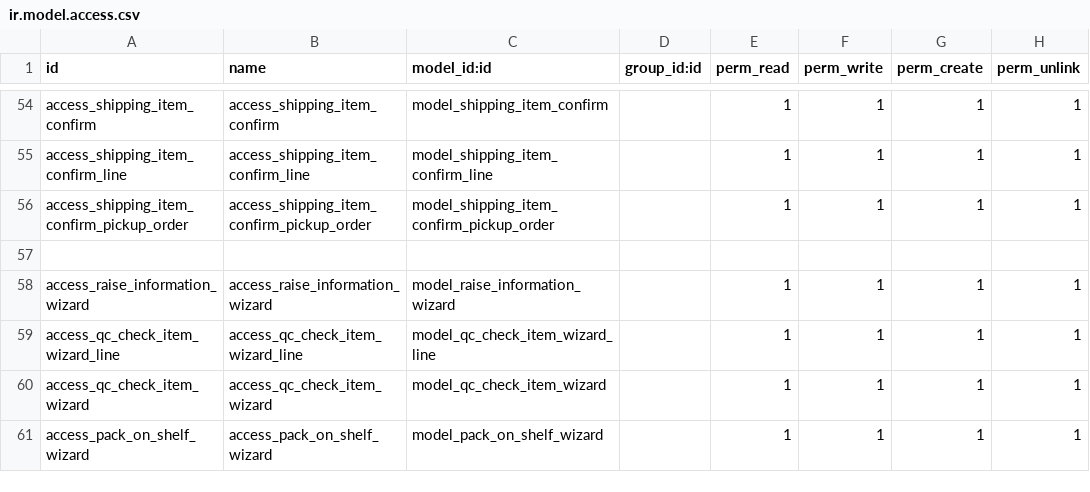
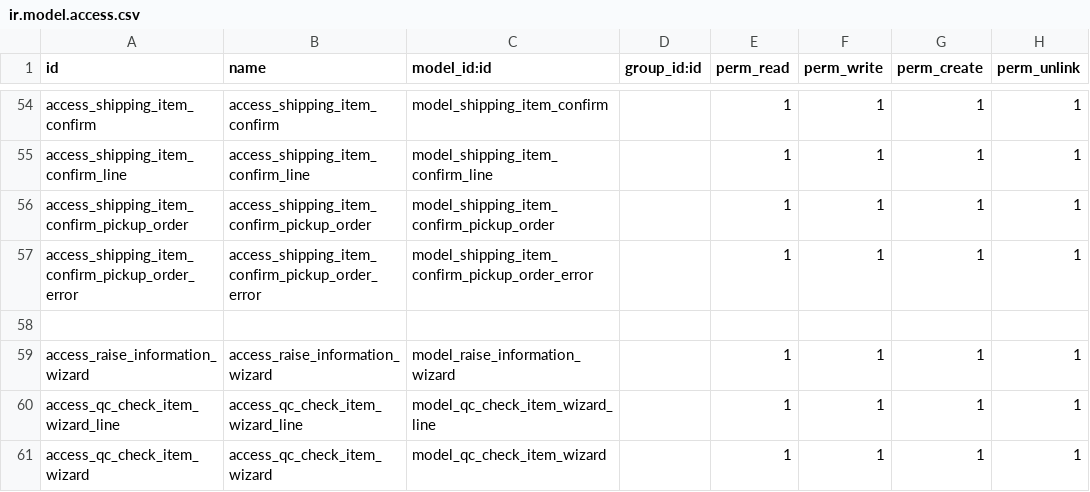
Before and after one commit to HieuPham1504/crosify_erp, a CSV file: crosify_main/crosify_order/security/ir.model.access.csv, drawn as a sheet; only a part is shown, gaps mark what is left out; the shorter side is filled out with more unchanged rows.

Commit message:
shipping confirm

```diff
--- a/crosify_main/crosify_order/security/ir.model.access.csv
+++ b/crosify_main/crosify_order/security/ir.model.access.csv
@@ -56,2 +56,3 @@
 "access_shipping_item_confirm_pickup_order","access_shipping_item_confirm_pickup_order","model_shipping_item_confirm_pickup_order",,1,1,1,1
+"access_shipping_item_confirm_pickup_order_error","access_shipping_item_confirm_pickup_order_error","model_shipping_item_confirm_pickup_order_error",,1,1,1,1
 
```
Also changed, not shown: 2 other files.
